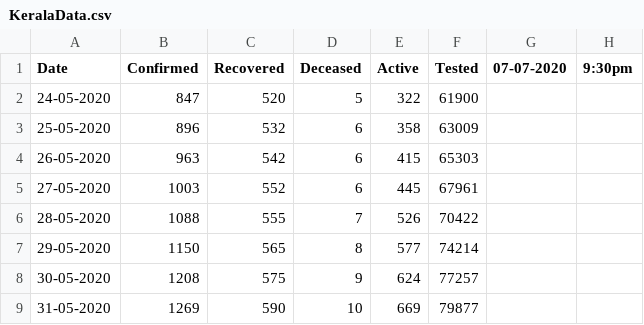
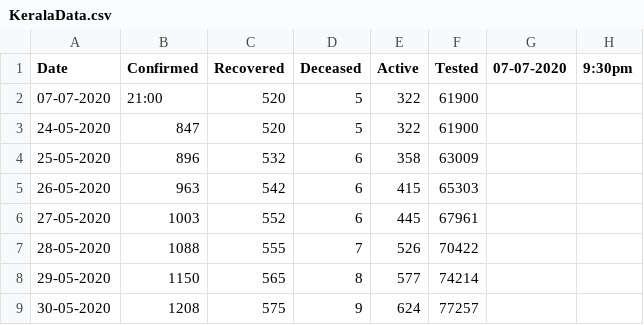
Before and after one commit to gokulrejith/COVID-Dashboard-1, a CSV file: KeralaData.csv, drawn as a sheet; only a part is shown; the shorter side is filled out with more unchanged rows; the diff names each change by its address in the sheet, - before the commit and + after, or states it on an @@ line.

Commit message:
Update KeralaData.csv

```diff
--- a/KeralaData.csv
+++ b/KeralaData.csv
+row 2: 07-07-2020 | 21:00 | 520 | 5 | 322 | 61900
```
